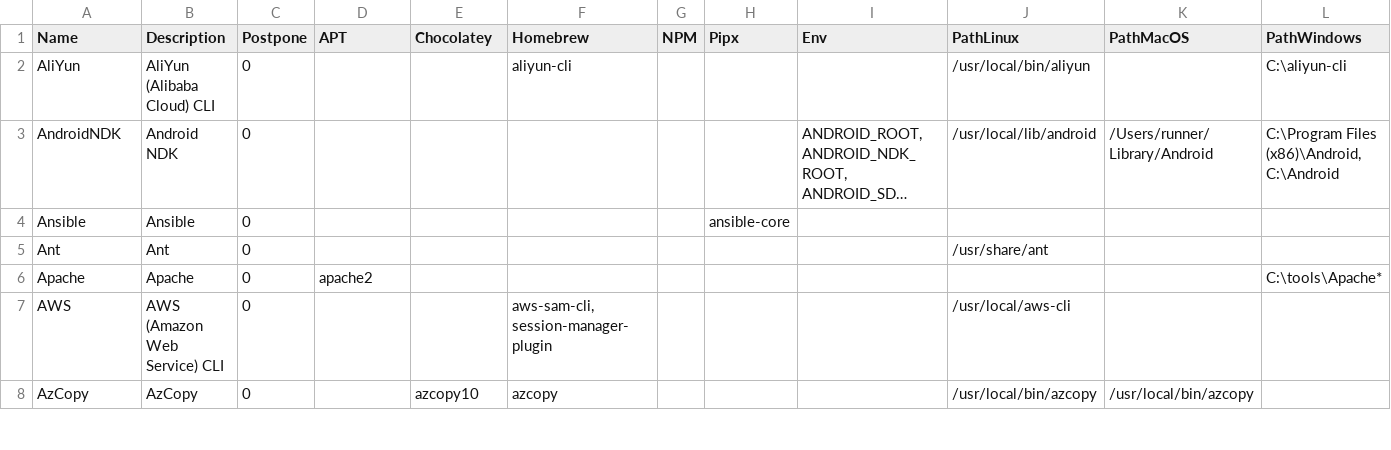
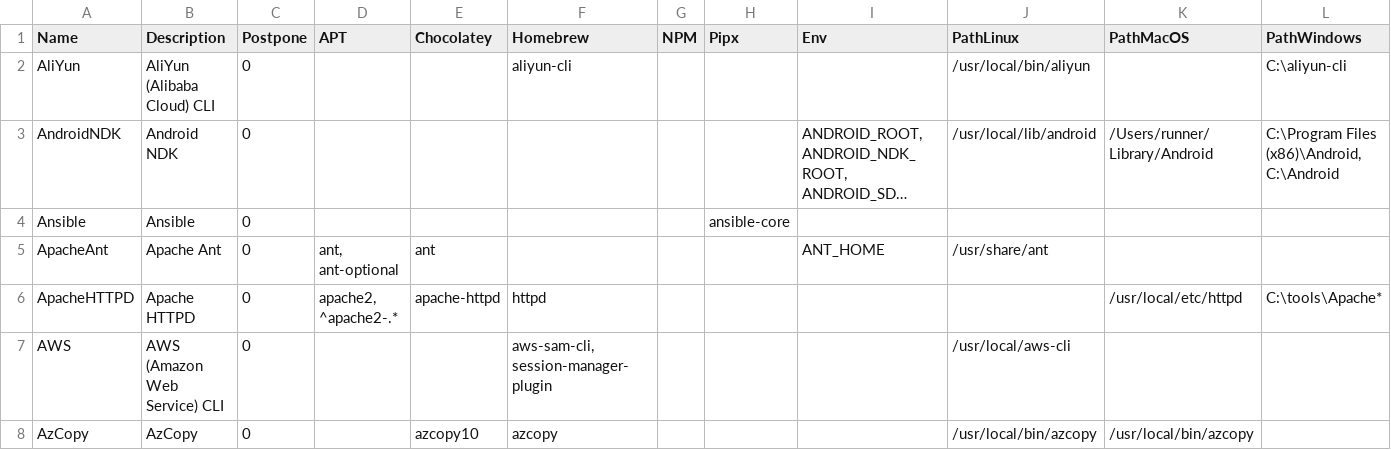
Before and after one commit to hugoalh/disk-space-optimizer-ghaction, a TSV file: list.tsv, drawn as a sheet; only a part is shown; long unchanged cells end in …; removed rows and columns are numbered as before the commit, all else as after; the diff covers the shown part only; the diff names each change by its address in the sheet, - before the commit and + after, or states it on an @@ line.

```diff
--- a/list.tsv
+++ b/list.tsv
-row 5: Ant | Ant | 0 |  |  |  |  |  |  | /usr/share/ant
-row 6: Apache | Apache | 0 | apache2 |  |  |  |  |  |  |  | C:\tools\Apache*
+row 5: ApacheAnt | Apache Ant | 0 | ant, ant-optional | ant |  |  |  | ANT_HOME | /usr/share/ant
+row 6: ApacheHTTPD | Apache HTTPD | 0 | apache2, ^apache2-.* | apache-httpd | httpd |  |  |  |  | /usr/local/etc/httpd | C:\tools\Apache*
```
Also changed, not shown: 9 added rows, 2 removed rows and 16 edited cells elsewhere in this file, 1 other file.
